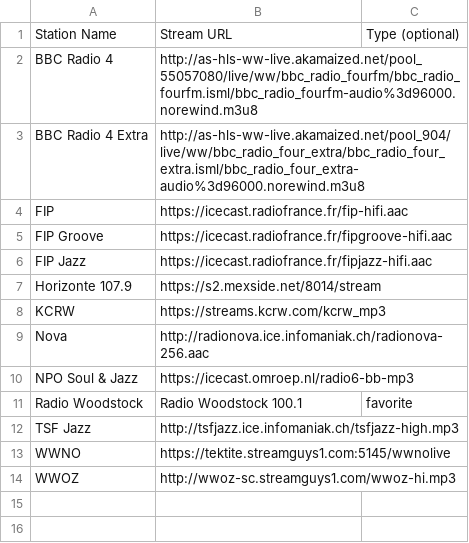
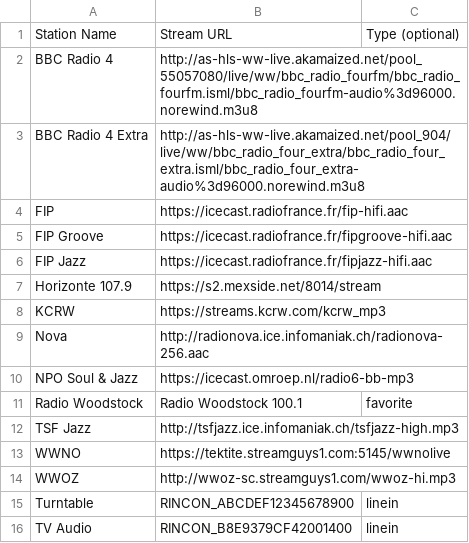
Before and after one commit to alevy-me/sonos, a CSV file: stations.csv, drawn as a sheet.

Commit message:
Update stations.csv

```diff
--- a/stations.csv
+++ b/stations.csv
@@ -14 +14,3 @@ WWNO,https://tektite.streamguys1.com:5145/wwnolive
 WWOZ,http://wwoz-sc.streamguys1.com/wwoz-hi.mp3
+Turntable,RINCON_ABCDEF12345678900,linein
+TV Audio,RINCON_B8E9379CF42001400,linein
```
